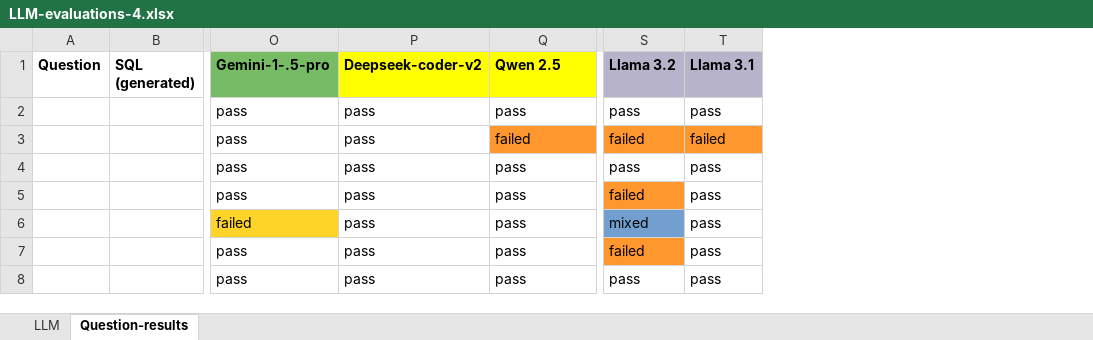
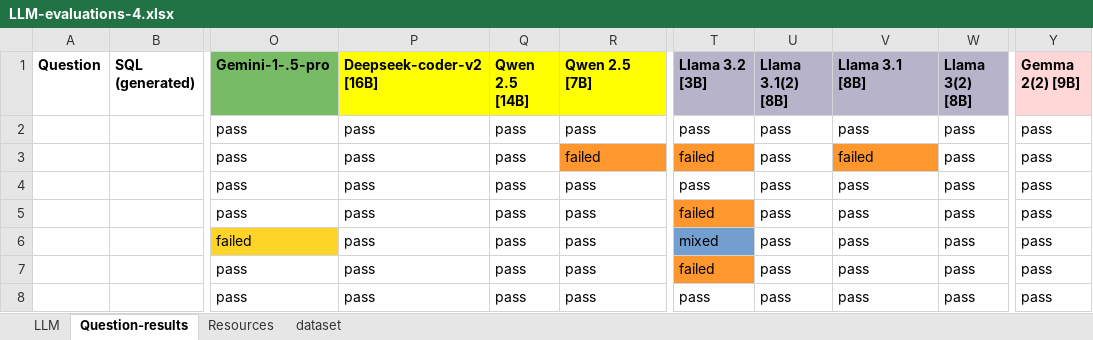
Before and after one commit to wgong/py4kids, an Excel workbook: lesson-18-ai/vanna/docs/LLM-evaluations-4.xlsx, sheet Question-results, drawn as a sheet; only a part is shown, gaps mark what is left out; values as stored, in another font and other column widths than the file's, no borders; addresses are those after the commit; the diff covers the shown part only; the diff names each change by its address in the sheet, - before the commit and + after, or states it on an @@ line.

```diff
--- a/lesson-18-ai/vanna/docs/LLM-evaluations-4.xlsx (sheet Question-results)
+++ b/lesson-18-ai/vanna/docs/LLM-evaluations-4.xlsx (sheet Question-results)
+sheet tab: Resources
+sheet tab: dataset
+column Q (Qwen 2.5 [14B]), rows 2-8: all pass
+column V (Llama 3.1 [8B]), rows 2-8: pass | failed | pass | pass | pass | pass | pass
+column W (Llama 3(2) [8B]), rows 2-8: all pass
+column Y (Gemma 2(2) [9B]), rows 2-8: all pass
-P1: Deepseek-coder-v2
+P1: Deepseek-coder-v2 [16B]
-R1: Qwen 2.5
+R1: Qwen 2.5 [7B]
-T1: Llama 3.2
+T1: Llama 3.2 [3B]
-U1: Llama 3.1
+U1: Llama 3.1(2) [8B]
-U3 (Llama 3.1(2) [8B]): failed
+U3 (Llama 3.1(2) [8B]): pass
-U3 fill: #FF972F
+U3 fill: none
```
Also changed, not shown: 1 added row, 6 edited cells and cell formats elsewhere in this sheet, 10 other files.
